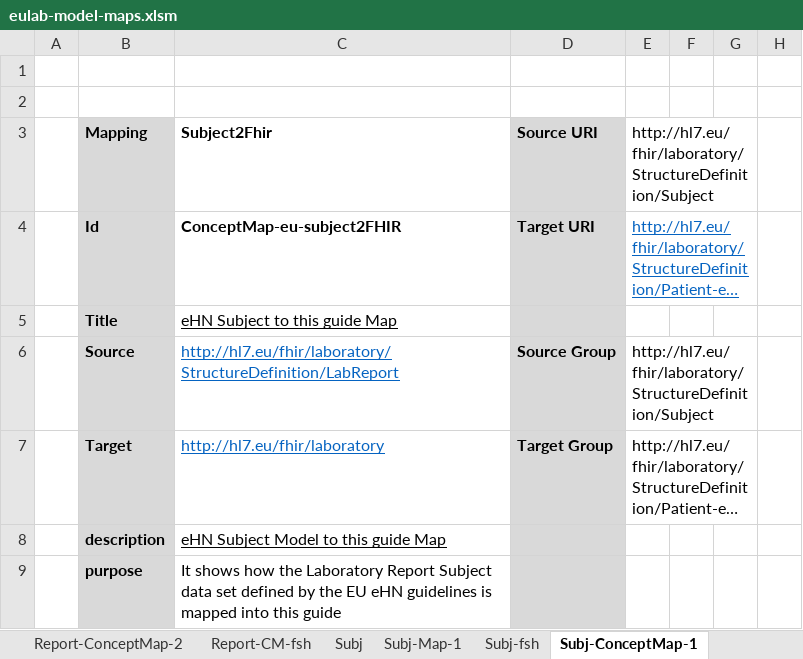
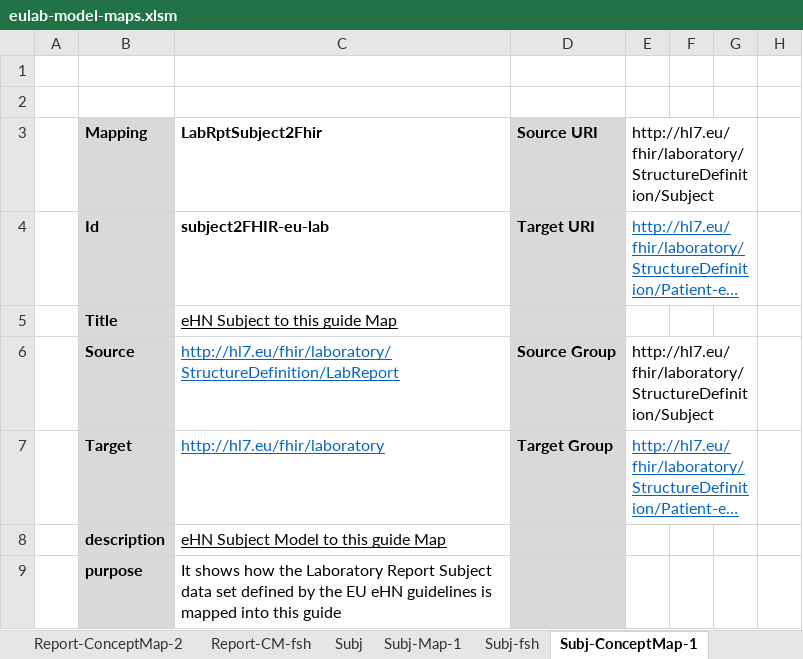
Before and after one commit to hl7-eu/laboratory, an Excel workbook: src-models/eulab-model-maps.xlsm, sheet Subj-ConceptMap-1, drawn as a sheet; only a part is shown; long unchanged cells end in …; values as stored, in another font and other column widths than the file's, no borders; the diff names each change by its address in the sheet, - before the commit and + after, or states it on an @@ line.

```diff
--- a/src-models/eulab-model-maps.xlsm (sheet Subj-ConceptMap-1)
+++ b/src-models/eulab-model-maps.xlsm (sheet Subj-ConceptMap-1)
-C3: Subject2Fhir
+C3: LabRptSubject2Fhir
-C4 (LabRptSubject2Fhir): ConceptMap-eu-subject2FHIR
+C4 (LabRptSubject2Fhir): subject2FHIR-eu-lab
@@ E7 underline: off → on, text colour: black → #0563C1 @@
```
Also changed, not shown: sheet Results-ConceptMap-3, sheet Results-CM-fsh, sheet Author-ConceptMap-3, sheet Subj-CM-fsh, sheet Author-CM-fsh, sheet Author-ConceptMap-1, 4 more sheets, 14 other files.
